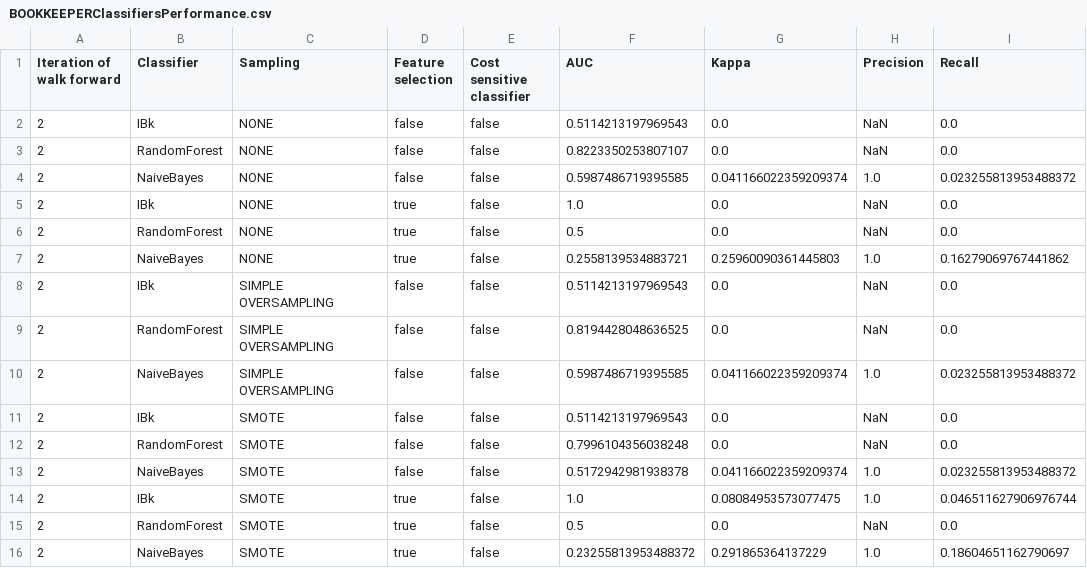
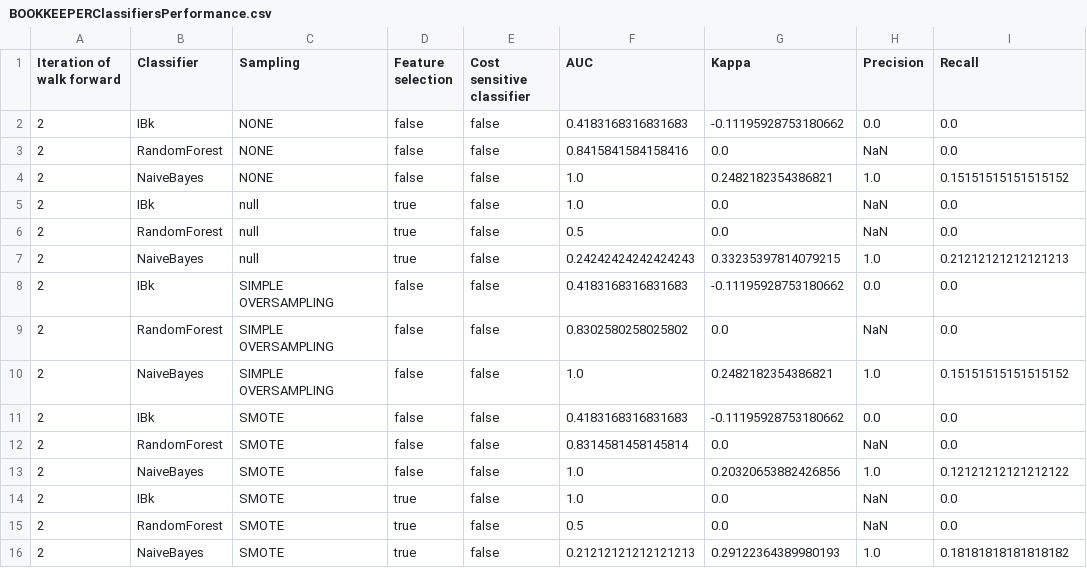
Before and after one commit to ariannaquinci/deliverables-isw2, a CSV file: BOOKKEEPERClassifiersPerformance.csv, drawn as a sheet; only a part is shown; the diff covers the shown part only.

```diff
--- a/BOOKKEEPERClassifiersPerformance.csv
+++ b/BOOKKEEPERClassifiersPerformance.csv
@@ -1,16 +1,16 @@
 Iteration of walk forward, Classifier, Sampling, Feature selection, Cost sensitive classifier, AUC, Kappa, Precision, Recall
-2,IBk,NONE,false,false,0.5114213197969543,0.0,NaN,0.0
-2,RandomForest,NONE,false,false,0.8223350253807107,0.0,NaN,0.0
-2,NaiveBayes,NONE,false,false,0.5987486719395585,0.041166022359209374,1.0,0.023255813953488372
-2,IBk,NONE,true,false,1.0,0.0,NaN,0.0
-2,RandomForest,NONE,true,false,0.5,0.0,NaN,0.0
-2,NaiveBayes,NONE,true,false,0.2558139534883721,0.25960090361445803,1.0,0.16279069767441862
-2,IBk,SIMPLE OVERSAMPLING,false,false,0.5114213197969543,0.0,NaN,0.0
-2,RandomForest,SIMPLE OVERSAMPLING,false,false,0.8194428048636525,0.0,NaN,0.0
-2,NaiveBayes,SIMPLE OVERSAMPLING,false,false,0.5987486719395585,0.041166022359209374,1.0,0.023255813953488372
-2,IBk,SMOTE,false,false,0.5114213197969543,0.0,NaN,0.0
-2,RandomForest,SMOTE,false,false,0.7996104356038248,0.0,NaN,0.0
-2,NaiveBayes,SMOTE,false,false,0.5172942981938378,0.041166022359209374,1.0,0.023255813953488372
-2,IBk,SMOTE,true,false,1.0,0.08084953573077475,1.0,0.046511627906976744
+2,IBk,NONE,false,false,0.4183168316831683,-0.11195928753180662,0.0,0.0
+2,RandomForest,NONE,false,false,0.8415841584158416,0.0,NaN,0.0
+2,NaiveBayes,NONE,false,false,1.0,0.2482182354386821,1.0,0.15151515151515152
+2,IBk,null,true,false,1.0,0.0,NaN,0.0
+2,RandomForest,null,true,false,0.5,0.0,NaN,0.0
+2,NaiveBayes,null,true,false,0.24242424242424243,0.33235397814079215,1.0,0.21212121212121213
+2,IBk,SIMPLE OVERSAMPLING,false,false,0.4183168316831683,-0.11195928753180662,0.0,0.0
+2,RandomForest,SIMPLE OVERSAMPLING,false,false,0.8302580258025802,0.0,NaN,0.0
+2,NaiveBayes,SIMPLE OVERSAMPLING,false,false,1.0,0.2482182354386821,1.0,0.15151515151515152
+2,IBk,SMOTE,false,false,0.4183168316831683,-0.11195928753180662,0.0,0.0
+2,RandomForest,SMOTE,false,false,0.8314581458145814,0.0,NaN,0.0
+2,NaiveBayes,SMOTE,false,false,1.0,0.20320653882426856,1.0,0.12121212121212122
+2,IBk,SMOTE,true,false,1.0,0.0,NaN,0.0
 2,RandomForest,SMOTE,true,false,0.5,0.0,NaN,0.0
-2,NaiveBayes,SMOTE,true,false,0.23255813953488372,0.291865364137229,1.0,0.18604651162790697
+2,NaiveBayes,SMOTE,true,false,0.21212121212121213,0.29122364389980193,1.0,0.18181818181818182
```
Also changed, not shown: 95 edited cells elsewhere in this file, 3 other files.
